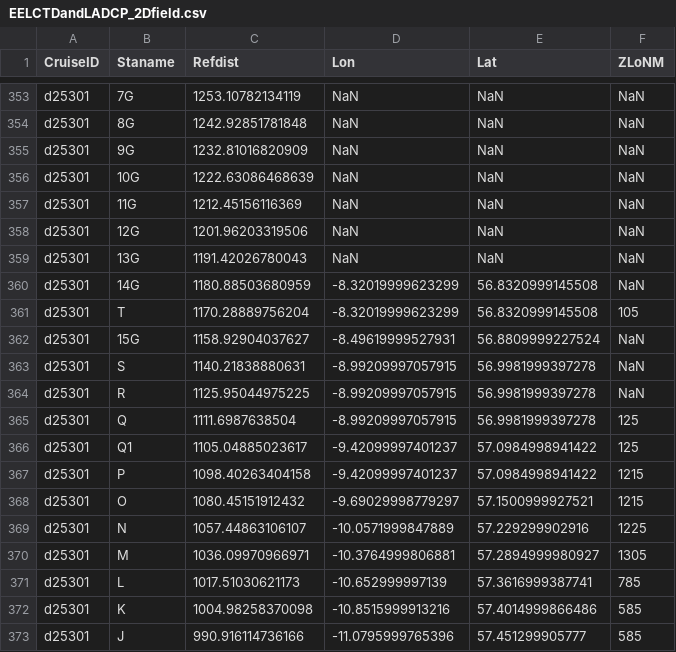
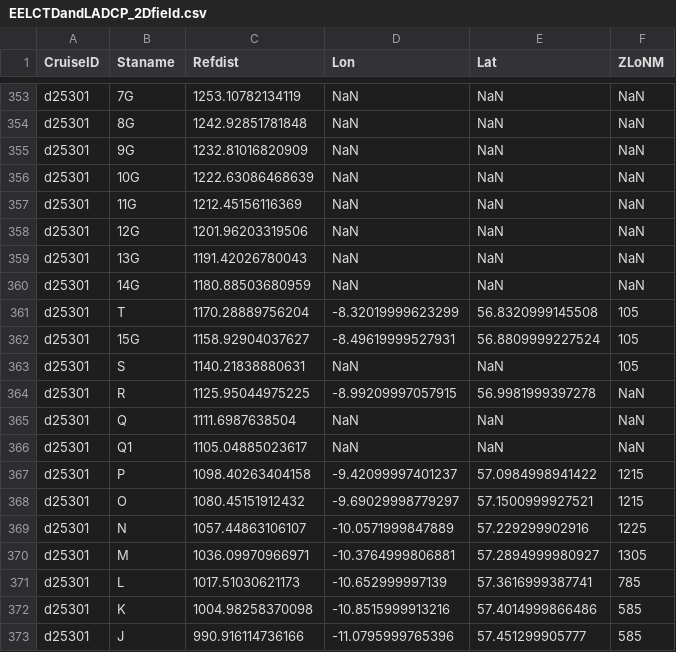
Before and after one commit to lhoupert/analysis_eel_data, a CSV file: data/raw/csv_ctdgrid/EELCTDandLADCP_2Dfield.csv, drawn as a sheet; only a part is shown, gaps mark what is left out; the diff covers the shown part only.

```diff
--- a/data/raw/csv_ctdgrid/EELCTDandLADCP_2Dfield.csv
+++ b/data/raw/csv_ctdgrid/EELCTDandLADCP_2Dfield.csv
@@ -359,9 +359,9 @@ d25301,12G,1201.96203319506,NaN,NaN,NaN
 d25301,13G,1191.42026780043,NaN,NaN,NaN
-d25301,14G,1180.88503680959,-8.32019999623299,56.8320999145508,NaN
+d25301,14G,1180.88503680959,NaN,NaN,NaN
 d25301,T,1170.28889756204,-8.32019999623299,56.8320999145508,105
-d25301,15G,1158.92904037627,-8.49619999527931,56.8809999227524,NaN
-d25301,S,1140.21838880631,-8.99209997057915,56.9981999397278,NaN
+d25301,15G,1158.92904037627,-8.49619999527931,56.8809999227524,105
+d25301,S,1140.21838880631,NaN,NaN,105
 d25301,R,1125.95044975225,-8.99209997057915,56.9981999397278,NaN
-d25301,Q,1111.6987638504,-8.99209997057915,56.9981999397278,125
-d25301,Q1,1105.04885023617,-9.42099997401237,57.0984998941422,125
+d25301,Q,1111.6987638504,NaN,NaN,NaN
+d25301,Q1,1105.04885023617,NaN,NaN,NaN
 d25301,P,1098.40263404158,-9.42099997401237,57.0984998941422,1215
```
Also changed, not shown: 36 edited cells elsewhere in this file, data/raw/csv_ctdgrid/EELCTDandLADCP_refdate.csv, 4 other files.
